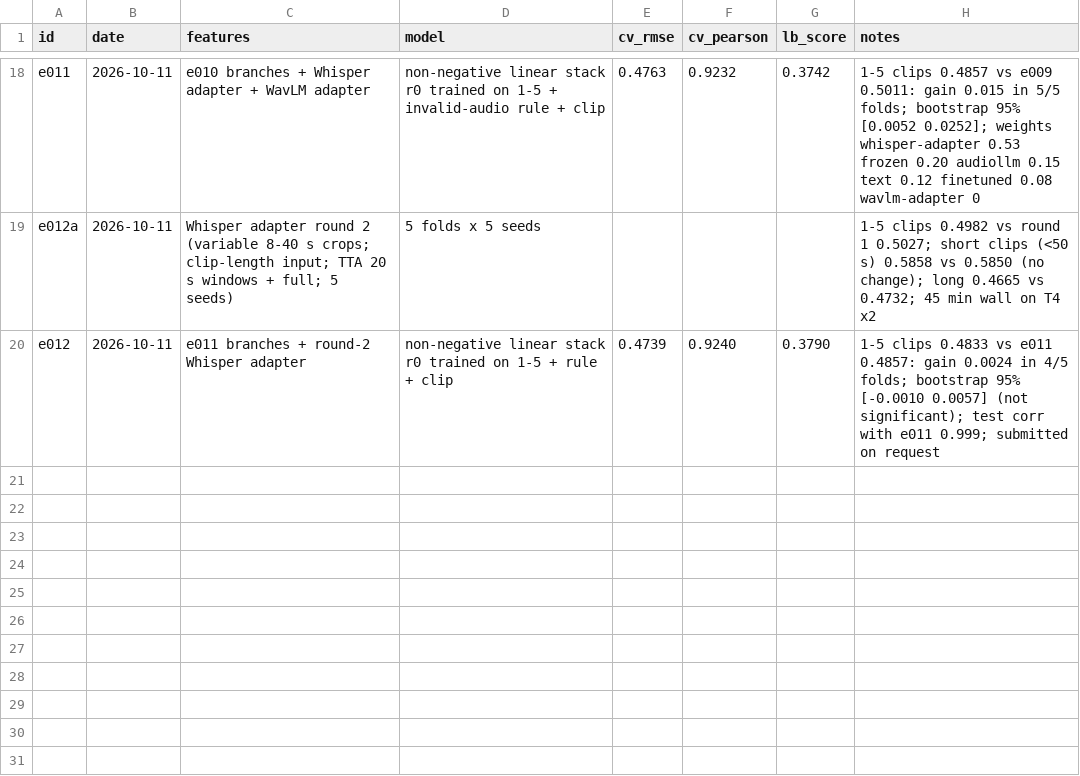
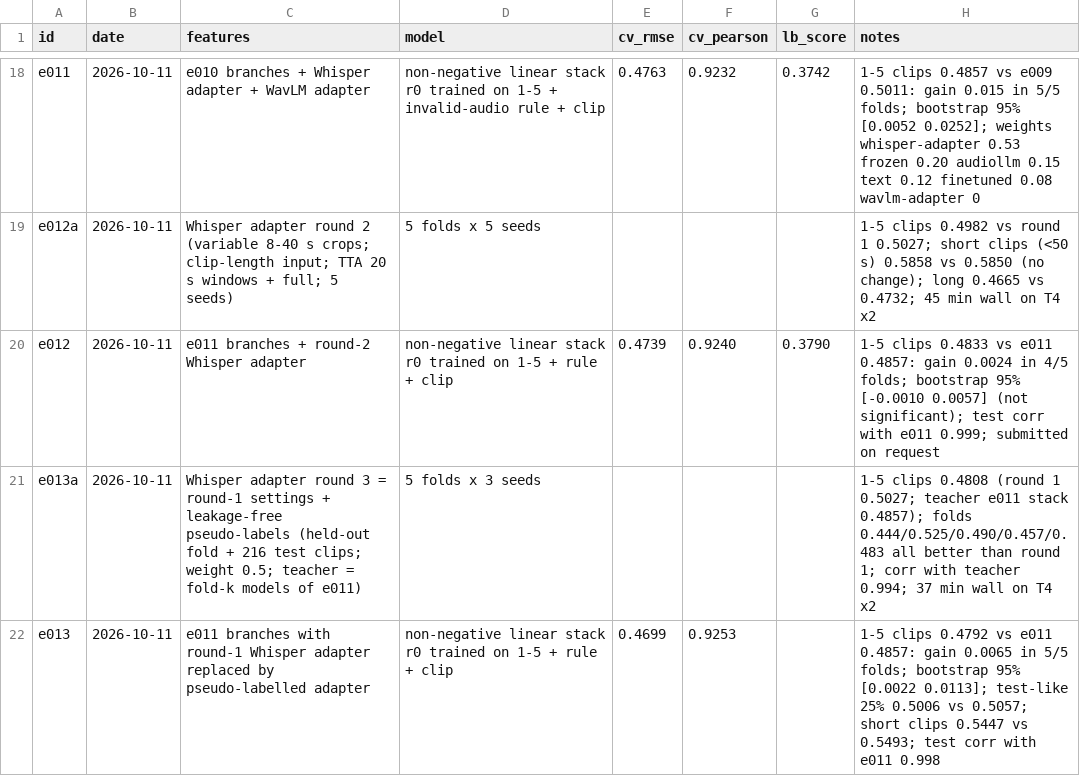
Before and after one commit to anujdevsingh/shl-grammar-scoring, a CSV file: experiments/log.csv, drawn as a sheet; only a part is shown, gaps mark what is left out; the diff names each change by its address in the sheet, - before the commit and + after, or states it on an @@ line.

Commit message:
e013: pseudo-labelled Whisper adapter, stack 0.4792 on 1-5 clips (5/5 folds better than e011)

```diff
--- a/experiments/log.csv
+++ b/experiments/log.csv
+row 21: e013a | 2026-10-11 | Whisper adapter round 3 = round-1 settings + leakage-free pseudo-labels (held-out fold + 216 test clips; weight 0.5; teacher = fold-k models of e011) | 5 folds x 3 seeds |  |  |  | 1-5 clips 0.4808 (round 1 0.5027; teacher e011 stack 0.4857); folds 0.444/0.525/0.490/0.457/0.483 all better than round 1; corr with teacher 0.994; 37 min wall on T4 x2
+row 22: e013 | 2026-10-11 | e011 branches with round-1 Whisper adapter replaced by pseudo-labelled adapter | non-negative linear stack r0 trained on 1-5 + rule + clip | 0.4699 | 0.9253 |  | 1-5 clips 0.4792 vs e011 0.4857: gain 0.0065 in 5/5 folds; bootstrap 95% [0.0022 0.0113]; test-like 25% 0.5006 vs 0.5057; short clips 0.5447 vs 0.5493; test corr with e011 0.998
```
Also changed, not shown: 2 other files.
